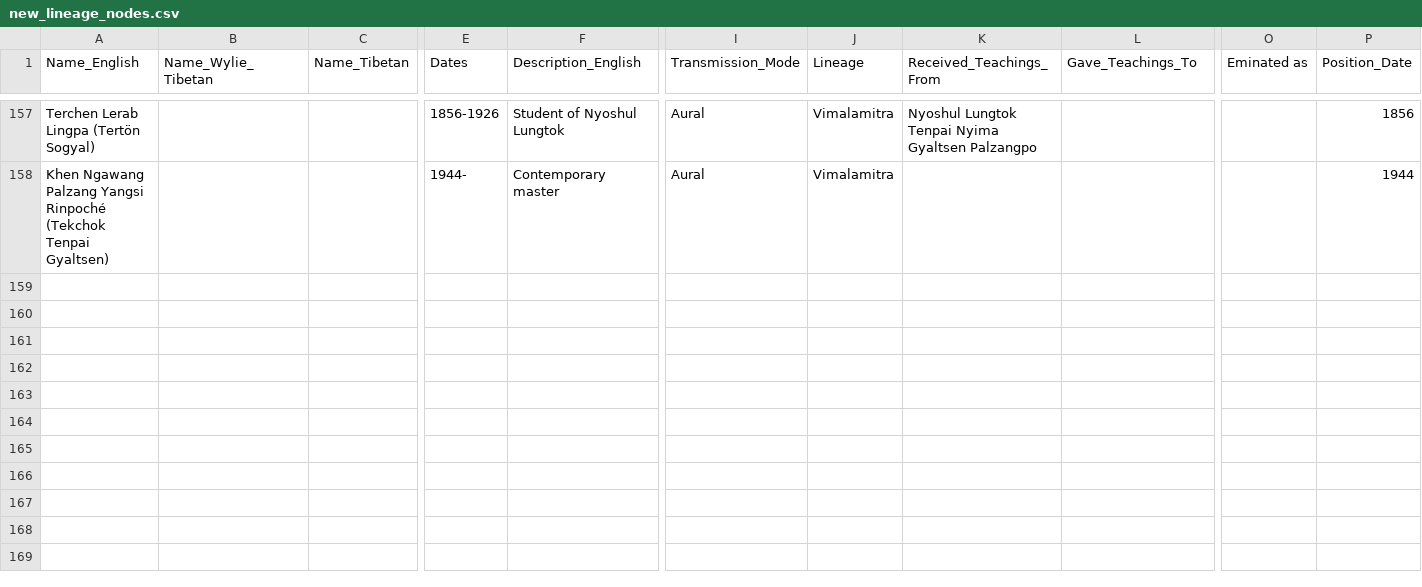
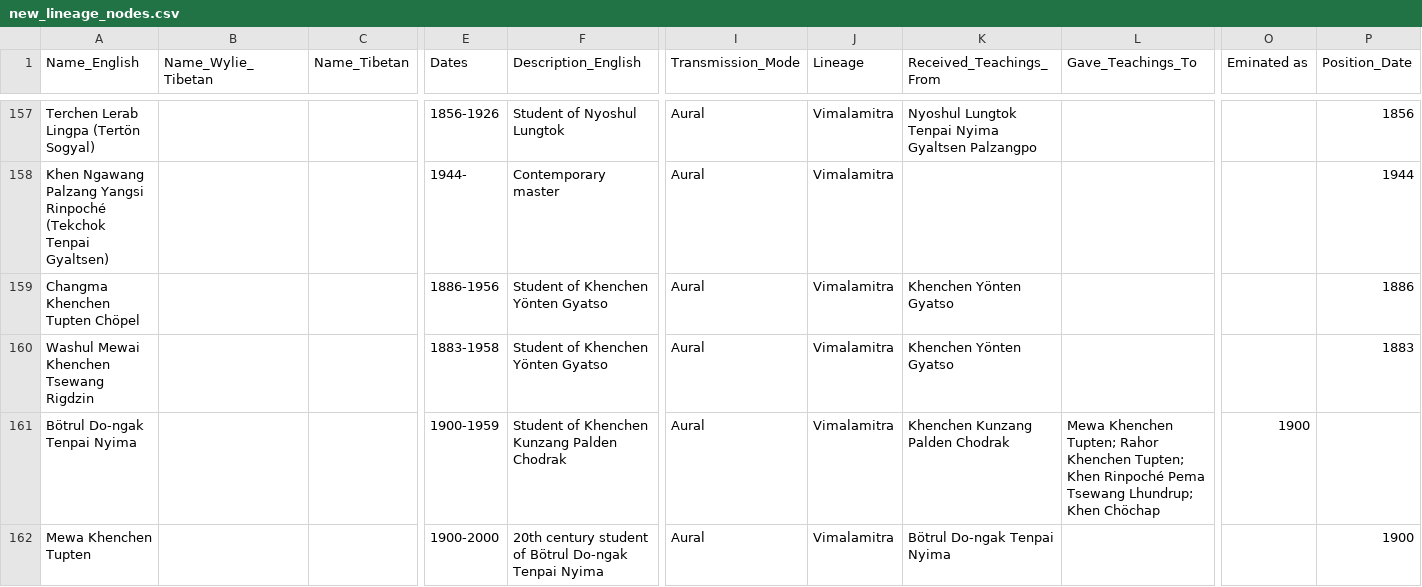
Before and after one commit to aftab-h/buddhist-lineage-tree-for-web, a CSV file: data/new_lineage_nodes.csv, drawn as a sheet; only a part is shown, gaps mark what is left out; rows hold the shown columns only; the diff covers the shown part only; the diff names each change by its address in the sheet, - before the commit and + after, or states it on an @@ line.

Commit message:
csv

```diff
--- a/data/new_lineage_nodes.csv
+++ b/data/new_lineage_nodes.csv
+row 159: Changma Khenchen Tupten Chöpel |  |  | 1886-1956 | Student of Khenchen Yönten Gyatso | Aural | Vimalamitra | Khenchen Yönten Gyatso |  |  | 1886
+row 160: Washul Mewai Khenchen Tsewang Rigdzin |  |  | 1883-1958 | Student of Khenchen Yönten Gyatso | Aural | Vimalamitra | Khenchen Yönten Gyatso |  |  | 1883
+row 161: Bötrul Do-ngak Tenpai Nyima |  |  | 1900-1959 | Student of Khenchen Kunzang Palden Chodrak | Aural | Vimalamitra | Khenchen Kunzang Palden Chodrak | Mewa Khenchen Tupten; Rahor Khenchen Tupten; Khen Rinpoché Pema Tsewang Lhundrup; Khen Chöchap | 1900
+row 162: Mewa Khenchen Tupten |  |  | 1900-2000 | 20th century student of Bötrul Do-ngak Tenpai Nyima | Aural | Vimalamitra | Bötrul Do-ngak Tenpai Nyima |  |  | 1900
```
Also changed, not shown: 3 added rows and 6 edited cells elsewhere in this file.
